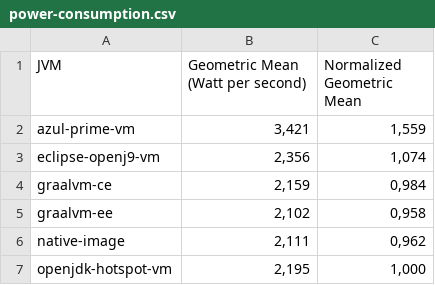
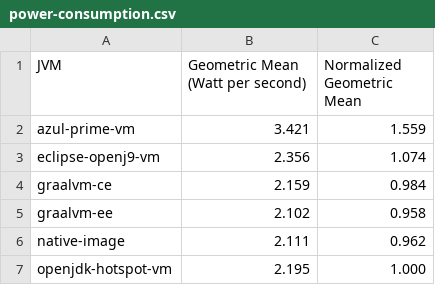
Before and after one commit to ionutbalosin/jvm-energy-consumption, a CSV file: spring-petclinic/results/linux/x86_64/jdk-17/summary/power-consumption.csv, drawn as a sheet.

```diff
--- a/spring-petclinic/results/linux/x86_64/jdk-17/summary/power-consumption.csv
+++ b/spring-petclinic/results/linux/x86_64/jdk-17/summary/power-consumption.csv
@@ -1,7 +1,7 @@
                JVM; Geometric Mean (Watt per second); Normalized Geometric Mean
-     azul-prime-vm;                            3,421;                     1,559
- eclipse-openj9-vm;                            2,356;                     1,074
-        graalvm-ce;                            2,159;                     0,984
-        graalvm-ee;                            2,102;                     0,958
-      native-image;                            2,111;                     0,962
-openjdk-hotspot-vm;                            2,195;                     1,000
+     azul-prime-vm;                            3.421;                     1.559
+ eclipse-openj9-vm;                            2.356;                     1.074
+        graalvm-ce;                            2.159;                     0.984
+        graalvm-ee;                            2.102;                     0.958
+      native-image;                            2.111;                     0.962
+openjdk-hotspot-vm;                            2.195;                     1.000
```
Also changed, not shown: quarkus-hibernate-orm-panache-quickstart/results/linux/x86_64/jdk-17/summary/power-consumption.csv, renaissance/results/linux/x86_64/jdk-17/summary/power-consumption.csv, 7 other files.
